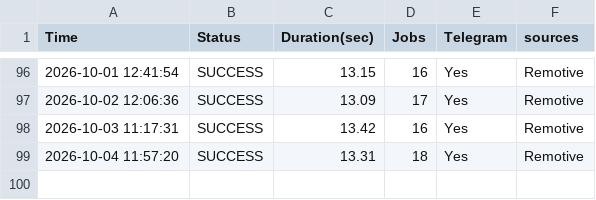
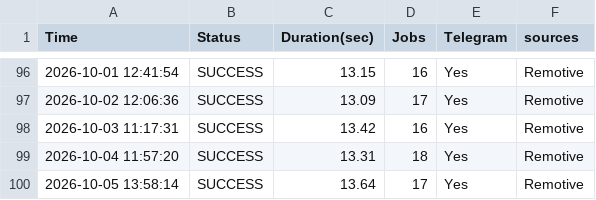
Before and after one commit to hamedmit/JobScraper, a CSV file: output/reports/run_history.csv, drawn as a sheet; only a part is shown, gaps mark what is left out.

```diff
--- a/output/reports/run_history.csv
+++ b/output/reports/run_history.csv
@@ -99 +99,2 @@ Time,Status,Duration(sec),Jobs,Telegram,sources
 2026-10-04 11:57:20,SUCCESS,13.31,18,Yes,Remotive
+2026-10-05 13:58:14,SUCCESS,13.64,17,Yes,Remotive
```
Also changed, not shown: output/reports/jobs.csv.
